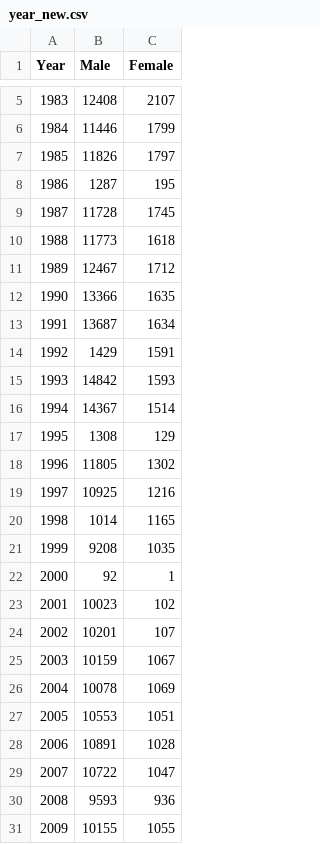
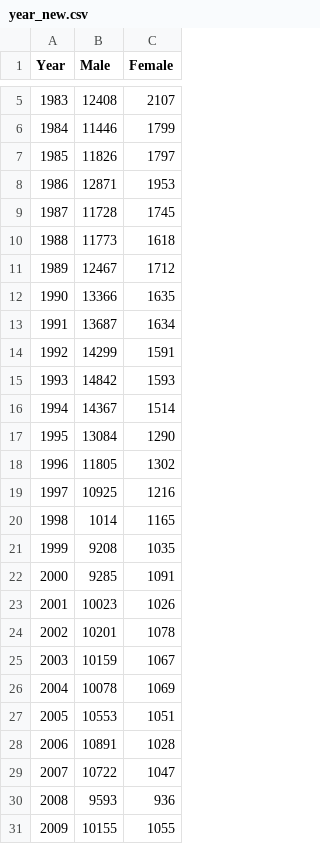
Before and after one commit to esnogram/csv, a CSV file: year_new.csv, drawn as a sheet; only a part is shown, gaps mark what is left out.

Commit message:
Update year_new.csv

```diff
--- a/year_new.csv
+++ b/year_new.csv
@@ -7,3 +7,3 @@ Year,Male,Female
 1985,11826,1797
-1986,1287,195
+1986,12871,1953
 1987,11728,1745
@@ -13,6 +13,6 @@ Year,Male,Female
 1991,13687,1634
-1992,1429,1591
+1992,14299,1591
 1993,14842,1593
 1994,14367,1514
-1995,1308,129
+1995,13084,1290
 1996,11805,1302
@@ -21,5 +21,5 @@ Year,Male,Female
 1999,9208,1035
-2000,92,1
-2001,10023,102
-2002,10201,107
+2000,9285,1091
+2001,10023,1026
+2002,10201,1078
 2003,10159,1067
```
